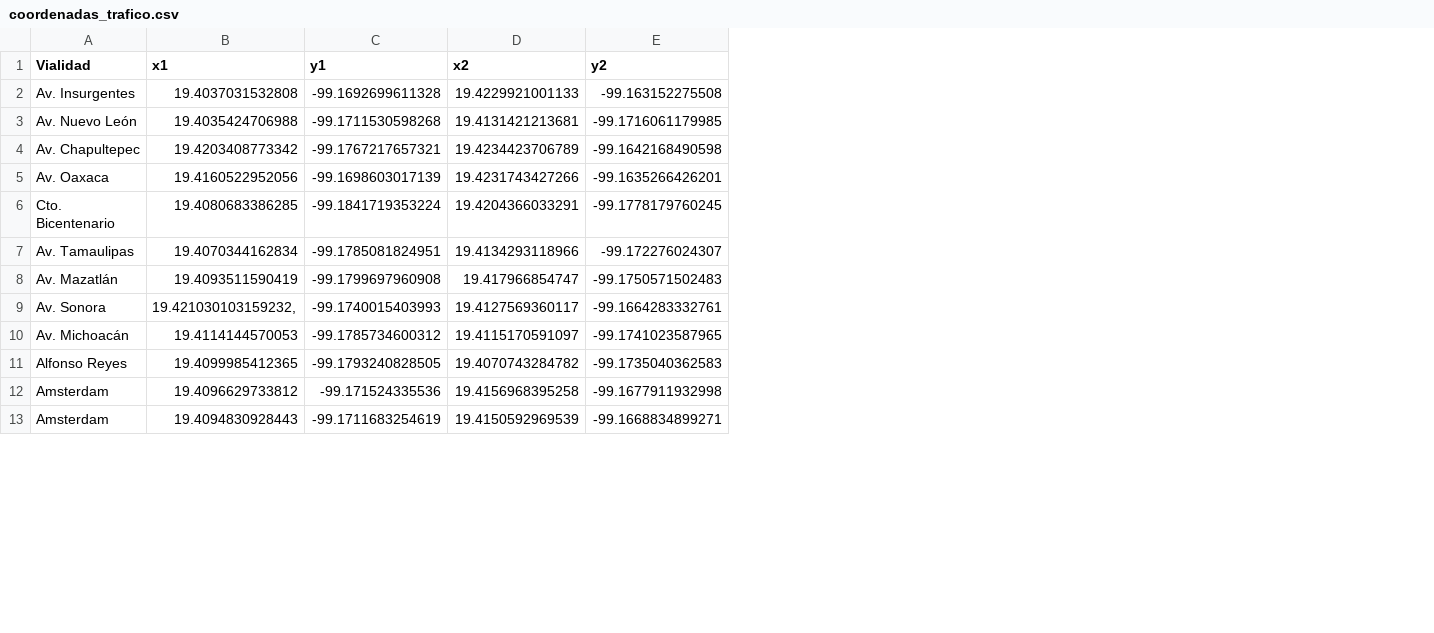
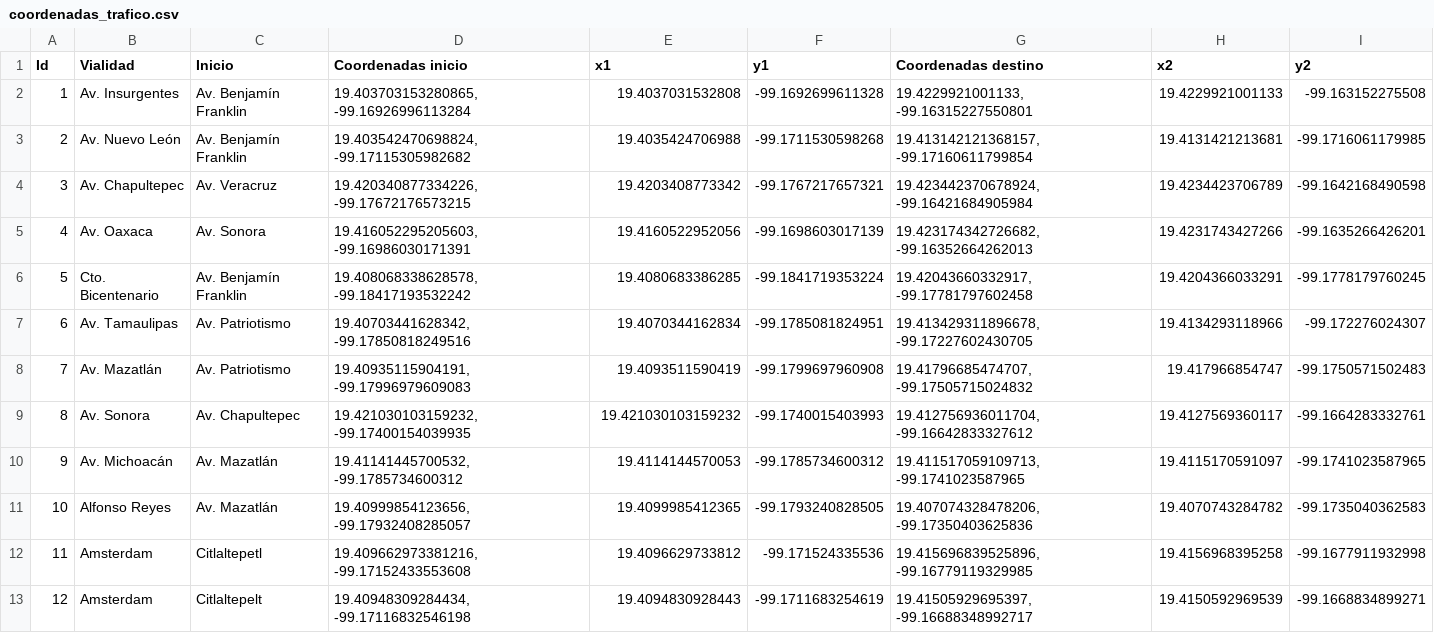
Before and after one commit to calberto05/mapa_riesgo, a CSV file: data/coordenadas_trafico.csv, drawn as a sheet; only a part is shown; addresses are those after the commit; the diff names each change by its address in the sheet, - before the commit and + after, or states it on an @@ line.

```diff
--- a/data/coordenadas_trafico.csv
+++ b/data/coordenadas_trafico.csv
+column A (Id), rows 2-13: 1 | 2 | 3 | 4 | 5 | 6 | 7 | 8 | 9 | 10 | 11 | 12
+column C (Inicio), rows 2-13: Av. Benjamín Franklin | Av. Benjamín Franklin | Av. Veracruz | Av. Sonora | Av. Benjamín Franklin | Av. Patriotismo | Av. Patriotismo | Av. Chapultepec | Av. Mazatlán | Av. Mazatlán | Citlaltepetl | Citlaltepelt
+column D (Coordenadas inicio), rows 2-13: 19.403703153280865, -99.16926996113284 | 19.403542470698824, -99.17115305982682 | 19.420340877334226, -99.17672176573215 | 19.416052295205603, -99.16986030171391 | 19.408068338628578, -99.18417193532242 | 19.40703441628342, -99.17850818249516 | 19.40935115904191, -99.17996979609083 | 19.421030103159232, -99.17400154039935 | 19.41141445700532, -99.1785734600312 | 19.40999854123656, -99.17932408285057 | 19.409662973381216, -99.17152433553608 | 19.40948309284434, -99.17116832546198
+column G (Coordenadas destino), rows 2-13: 19.4229921001133, -99.16315227550801 | 19.413142121368157, -99.17160611799854 | 19.423442370678924, -99.16421684905984 | 19.423174342726682, -99.16352664262013 | 19.42043660332917, -99.17781797602458 | 19.413429311896678, -99.17227602430705 | 19.41796685474707, -99.17505715024832 | 19.412756936011704, -99.16642833327612 | 19.411517059109713, -99.1741023587965 | 19.407074328478206, -99.17350403625836 | 19.415696839525896, -99.16779119329985 | 19.41505929695397, -99.16688348992717
-E9 (x1): 19.421030103159232,
+E9 (x1): 19.421030103159232
```
Also changed, not shown: 4 other files.
